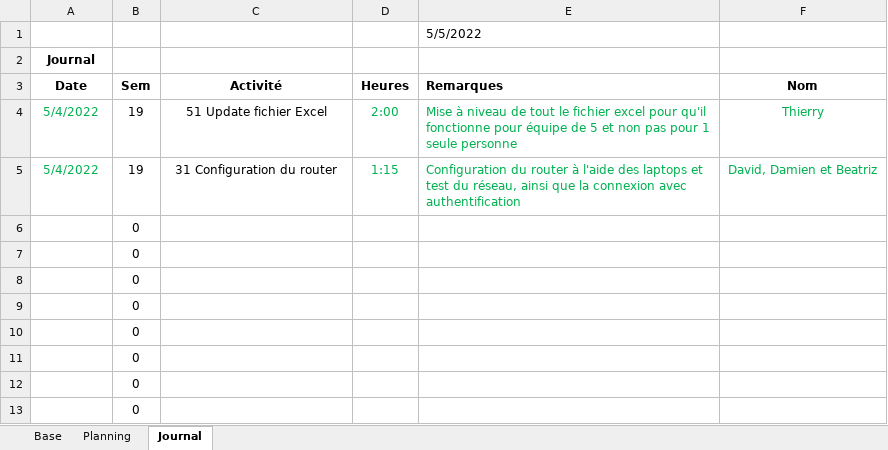
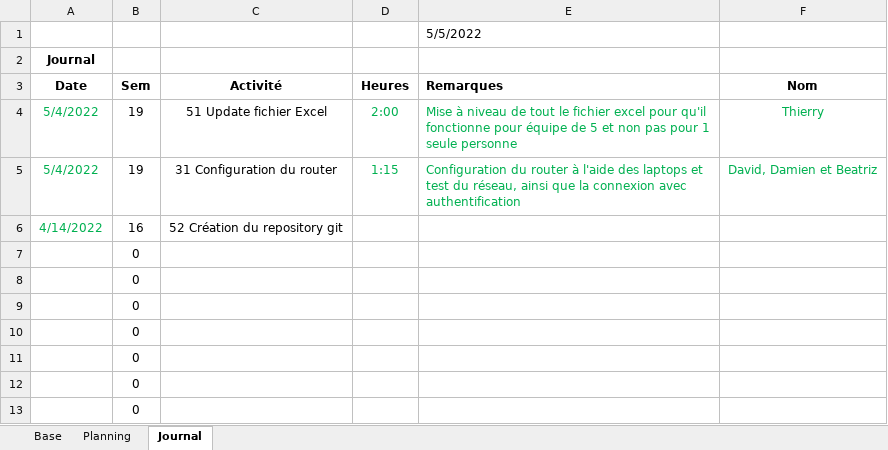
Before and after one commit to damienmayor/Projet-Groupe-Systeme, an Excel workbook: Projets Planification.xlsm, sheet Journal, drawn as a sheet; only a part is shown; values as stored, in another font and other column widths than the file's, no borders; charts and pictures not drawn; removed rows and columns are numbered as before the commit, all else as after; the diff names each change by its address in the sheet, - before the commit and + after, or states it on an @@ line.

Commit message:
tâches création git commencé

```diff
--- a/Projets Planification.xlsm (sheet Journal)
+++ b/Projets Planification.xlsm (sheet Journal)
-row 6:  | 0
+row 6: 4/14/2022 | 16 | 52 Création du repository git
```
Also changed, not shown: sheet Planning, sheet Base.
